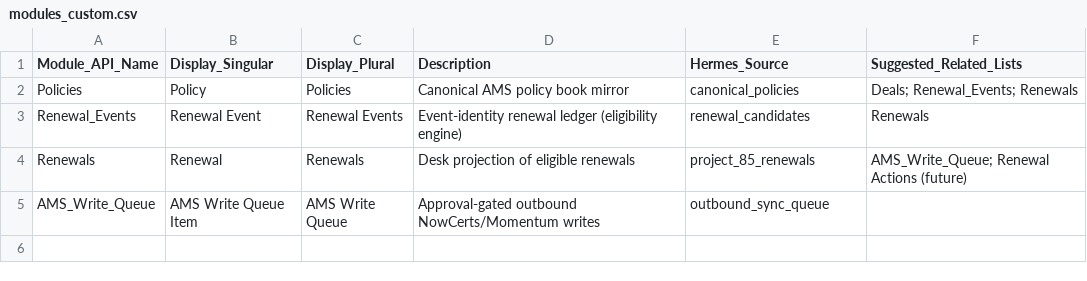
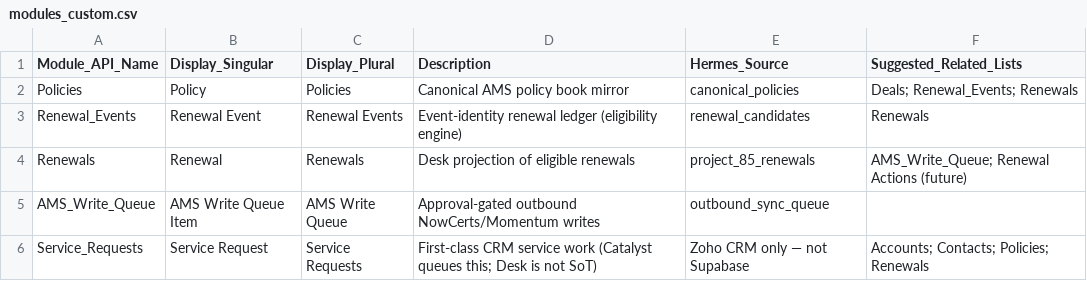
Before and after one commit to googrlc/rsg-hermes, a CSV file: docs/zoho/modules_custom.csv, drawn as a sheet; the diff names each change by its address in the sheet, - before the commit and + after, or states it on an @@ line.

```diff
--- a/docs/zoho/modules_custom.csv
+++ b/docs/zoho/modules_custom.csv
+row 6: Service_Requests | Service Request | Service Requests | First-class CRM service work (Catalyst queues this; Desk is not SoT) | Zoho CRM only — not Supabase | Accounts; Contacts; Policies; Renewals
```
Also changed, not shown: docs/zoho/picklists_hermes_vocab.csv, 14 other files.
